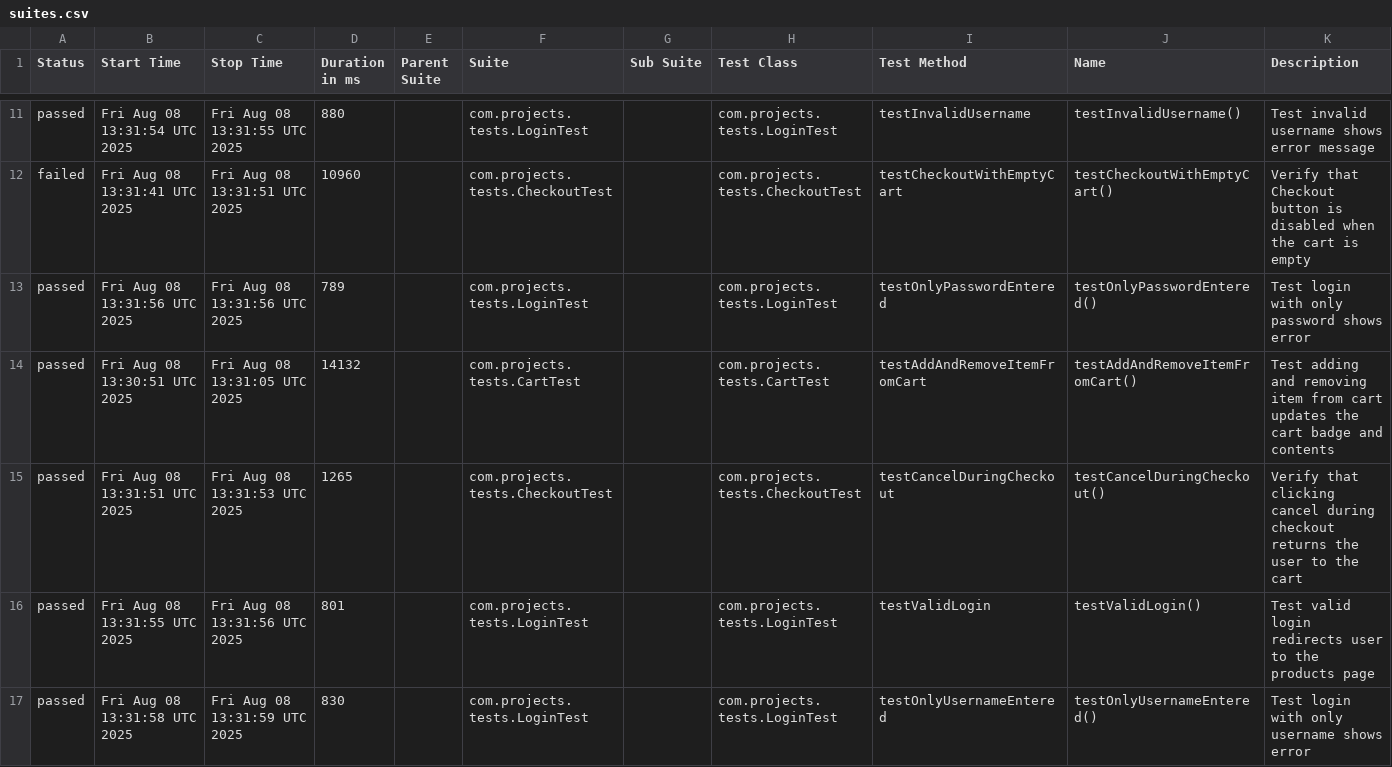
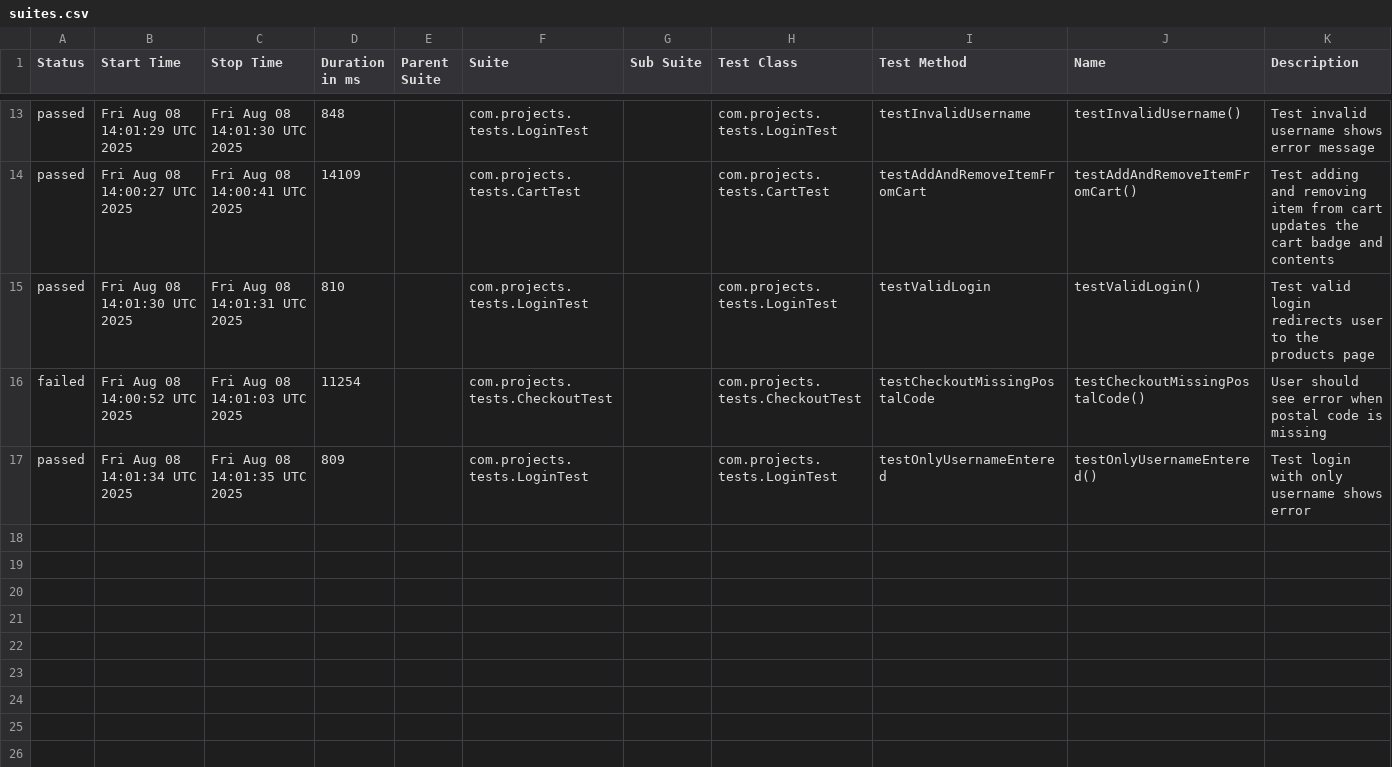
Before and after one commit to NanaQuaci/Phase3-Week1, a CSV file: data/suites.csv, drawn as a sheet; only a part is shown, gaps mark what is left out; the diff covers the shown part only.

```diff
--- a/data/suites.csv
+++ b/data/suites.csv
@@ -11,7 +13,5 @@
-"passed","Fri Aug 08 13:31:54 UTC 2025","Fri Aug 08 13:31:55 UTC 2025","880","","com.projects.tests.LoginTest","","com.projects.tests.LoginTest","testInvalidUsername","testInvalidUsername()","Test invalid username shows error message"
-"failed","Fri Aug 08 13:31:41 UTC 2025","Fri Aug 08 13:31:51 UTC 2025","10960","","com.projects.tests.CheckoutTest","","com.projects.tests.CheckoutTest","testCheckoutWithEmptyCart","testCheckoutWithEmptyCart()","Verify that Checkout button is disabled when the cart is empty"
-"passed","Fri Aug 08 13:31:56 UTC 2025","Fri Aug 08 13:31:56 UTC 2025","789","","com.projects.tests.LoginTest","","com.projects.tests.LoginTest","testOnlyPasswordEntered","testOnlyPasswordEntered()","Test login with only password shows error"
-"passed","Fri Aug 08 13:30:51 UTC 2025","Fri Aug 08 13:31:05 UTC 2025","14132","","com.projects.tests.CartTest","","com.projects.tests.CartTest","testAddAndRemoveItemFromCart","testAddAndRemoveItemFromCart()","Test adding and removing item from cart updates the cart badge and contents"
-"passed","Fri Aug 08 13:31:51 UTC 2025","Fri Aug 08 13:31:53 UTC 2025","1265","","com.projects.tests.CheckoutTest","","com.projects.tests.CheckoutTest","testCancelDuringCheckout","testCancelDuringCheckout()","Verify that clicking cancel during checkout returns the user to the cart"
-"passed","Fri Aug 08 13:31:55 UTC 2025","Fri Aug 08 13:31:56 UTC 2025","801","","com.projects.tests.LoginTest","","com.projects.tests.LoginTest","testValidLogin","testValidLogin()","Test valid login redirects user to the products page"
-"passed","Fri Aug 08 13:31:58 UTC 2025","Fri Aug 08 13:31:59 UTC 2025","830","","com.projects.tests.LoginTest","","com.projects.tests.LoginTest","testOnlyUsernameEntered","testOnlyUsernameEntered()","Test login with only username shows error"
+"passed","Fri Aug 08 14:01:29 UTC 2025","Fri Aug 08 14:01:30 UTC 2025","848","","com.projects.tests.LoginTest","","com.projects.tests.LoginTest","testInvalidUsername","testInvalidUsername()","Test invalid username shows error message"
+"passed","Fri Aug 08 14:00:27 UTC 2025","Fri Aug 08 14:00:41 UTC 2025","14109","","com.projects.tests.CartTest","","com.projects.tests.CartTest","testAddAndRemoveItemFromCart","testAddAndRemoveItemFromCart()","Test adding and removing item from cart updates the cart badge and contents"
+"passed","Fri Aug 08 14:01:30 UTC 2025","Fri Aug 08 14:01:31 UTC 2025","810","","com.projects.tests.LoginTest","","com.projects.tests.LoginTest","testValidLogin","testValidLogin()","Test valid login redirects user to the products page"
+"failed","Fri Aug 08 14:00:52 UTC 2025","Fri Aug 08 14:01:03 UTC 2025","11254","","com.projects.tests.CheckoutTest","","com.projects.tests.CheckoutTest","testCheckoutMissingPostalCode","testCheckoutMissingPostalCode()","User should see error when postal code is missing"
+"passed","Fri Aug 08 14:01:34 UTC 2025","Fri Aug 08 14:01:35 UTC 2025","809","","com.projects.tests.LoginTest","","com.projects.tests.LoginTest","testOnlyUsernameEntered","testOnlyUsernameEntered()","Test login with only username shows error"
```
Also changed, not shown: 4 added rows, 2 removed rows and 27 edited cells elsewhere in this file, data/behaviors.csv, 47 other files.
